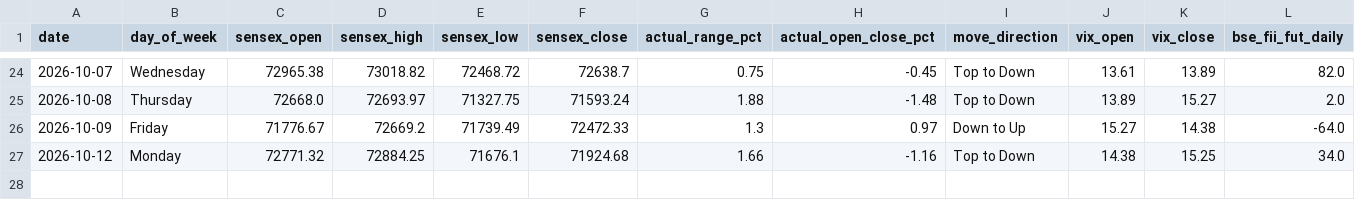
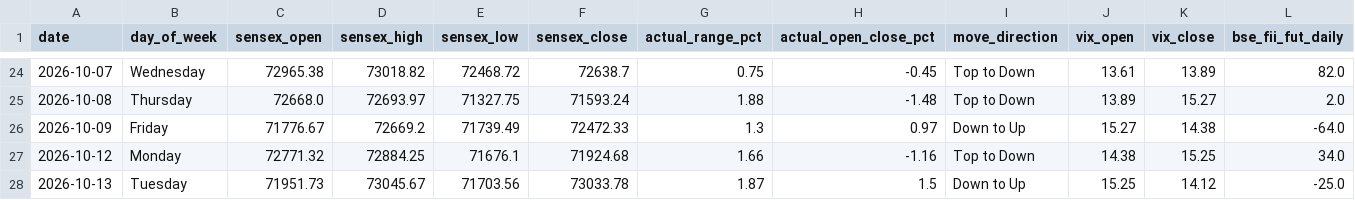
Before and after one commit to manish70158/vix-backtest-analysis, a CSV file: sensex-analysis/bse_fii_t1_daily.csv, drawn as a sheet; only a part is shown, gaps mark what is left out; rows hold the shown columns only; the diff names each change by its address in the sheet, - before the commit and + after, or states it on an @@ line.

```diff
--- a/sensex-analysis/bse_fii_t1_daily.csv
+++ b/sensex-analysis/bse_fii_t1_daily.csv
+row 28: 2026-10-13 | Tuesday | 71951.73 | 73045.67 | 71703.56 | 73033.78 | 1.87 | 1.5 | Down to Up | 15.25 | 14.12 | -25.0
```
Also changed, not shown: sensex-analysis/sensex_bse_participant_wise_daily.csv, sensex-analysis/sensex_fii_t1_daily_results.csv, 1 other file.
